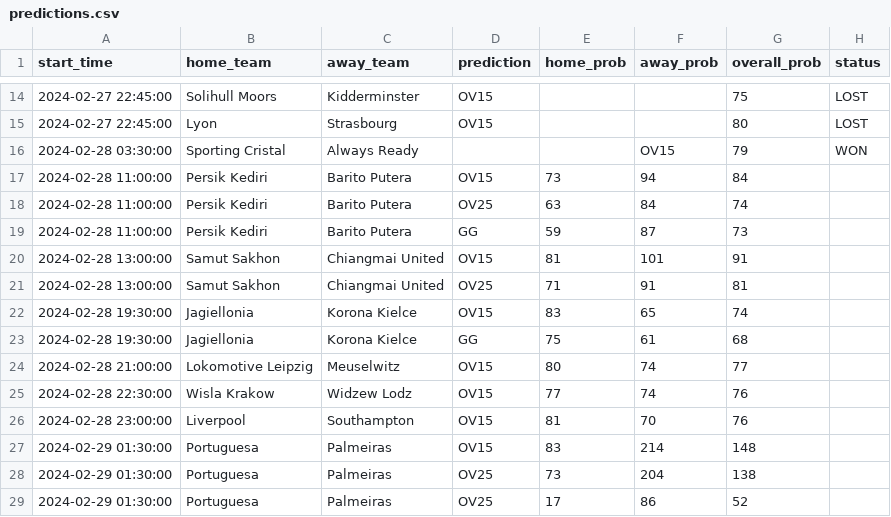
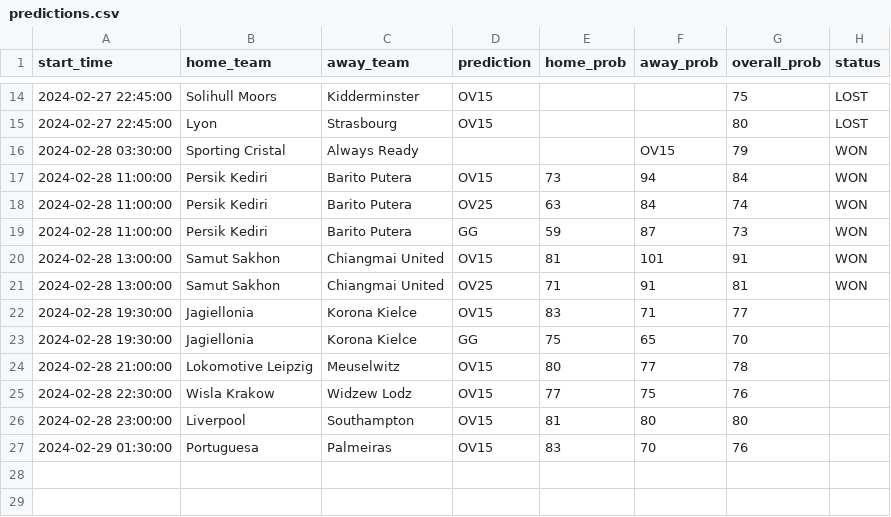
Before and after one commit to dennis-mutethia/soccer-predictions, a CSV file: data/predictions.csv, drawn as a sheet; only a part is shown, gaps mark what is left out.

```diff
--- a/data/predictions.csv
+++ b/data/predictions.csv
@@ -16,14 +16,12 @@ start_time,home_team,away_team,prediction,home_prob,away_prob,overall_prob,statu
 2024-02-28 03:30:00,Sporting Cristal,Always Ready,,,OV15,79,WON
-2024-02-28 11:00:00,Persik Kediri,Barito Putera,OV15,73,94,84
-2024-02-28 11:00:00,Persik Kediri,Barito Putera,OV25,63,84,74
-2024-02-28 11:00:00,Persik Kediri,Barito Putera,GG,59,87,73
-2024-02-28 13:00:00,Samut Sakhon,Chiangmai United,OV15,81,101,91
-2024-02-28 13:00:00,Samut Sakhon,Chiangmai United,OV25,71,91,81
-2024-02-28 19:30:00,Jagiellonia,Korona Kielce,OV15,83,65,74
-2024-02-28 19:30:00,Jagiellonia,Korona Kielce,GG,75,61,68
-2024-02-28 21:00:00,Lokomotive Leipzig,Meuselwitz,OV15,80,74,77
-2024-02-28 22:30:00,Wisla Krakow,Widzew Lodz,OV15,77,74,76
-2024-02-28 23:00:00,Liverpool,Southampton,OV15,81,70,76
-2024-02-29 01:30:00,Portuguesa,Palmeiras,OV15,83,214,148
-2024-02-29 01:30:00,Portuguesa,Palmeiras,OV25,73,204,138
-2024-02-29 01:30:00,Portuguesa,Palmeiras,OV25,17,86,52
+2024-02-28 11:00:00,Persik Kediri,Barito Putera,OV15,73,94,84,WON
+2024-02-28 11:00:00,Persik Kediri,Barito Putera,OV25,63,84,74,WON
+2024-02-28 11:00:00,Persik Kediri,Barito Putera,GG,59,87,73,WON
+2024-02-28 13:00:00,Samut Sakhon,Chiangmai United,OV15,81,101,91,WON
+2024-02-28 13:00:00,Samut Sakhon,Chiangmai United,OV25,71,91,81,WON
+2024-02-28 19:30:00,Jagiellonia,Korona Kielce,OV15,83,71,77
+2024-02-28 19:30:00,Jagiellonia,Korona Kielce,GG,75,65,70
+2024-02-28 21:00:00,Lokomotive Leipzig,Meuselwitz,OV15,80,77,78
+2024-02-28 22:30:00,Wisla Krakow,Widzew Lodz,OV15,77,75,76
+2024-02-28 23:00:00,Liverpool,Southampton,OV15,81,80,80
+2024-02-29 01:30:00,Portuguesa,Palmeiras,OV15,83,70,76
```
Also changed, not shown: data/upcoming_matches.csv, 3 other files.
